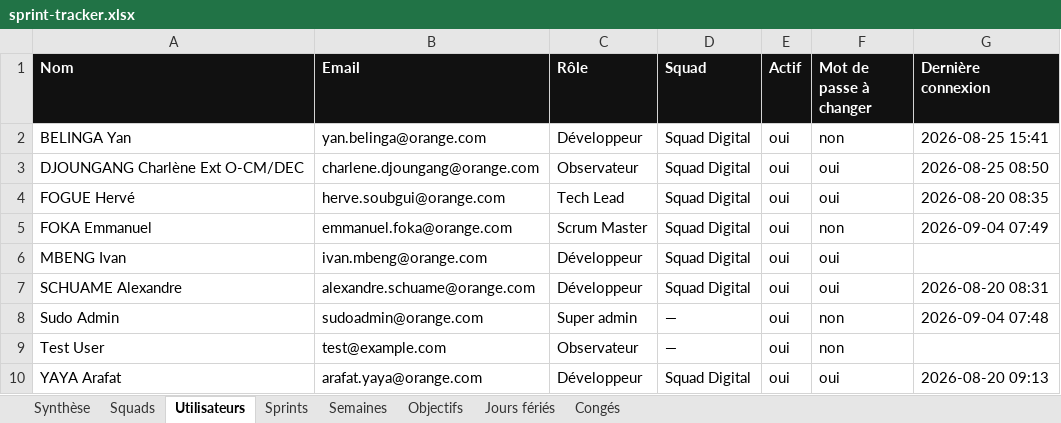
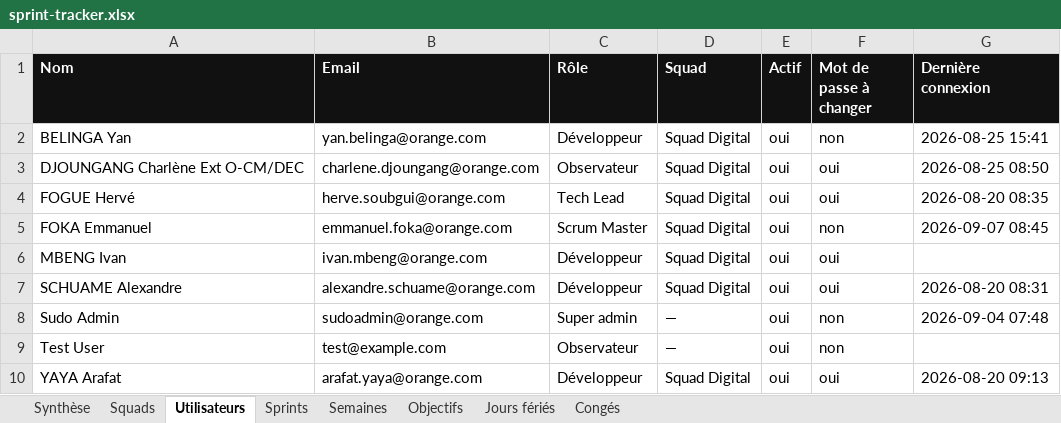
Before and after one commit to efoka24-ops/sprint-tracker, an Excel workbook: bd/sprint-tracker.xlsx, sheet Utilisateurs, drawn as a sheet; values as stored, in another font and other column widths than the file's, no borders; the diff names each change by its address in the sheet, - before the commit and + after, or states it on an @@ line.

```diff
--- a/bd/sprint-tracker.xlsx (sheet Utilisateurs)
+++ b/bd/sprint-tracker.xlsx (sheet Utilisateurs)
-G5 (Dernière connexion): 2026-09-04 07:49
+G5 (Dernière connexion): 2026-09-07 08:45
```
Also changed, not shown: sheet Objectifs, sheet Synthèse, sheet Sprints, sheet Semaines.
